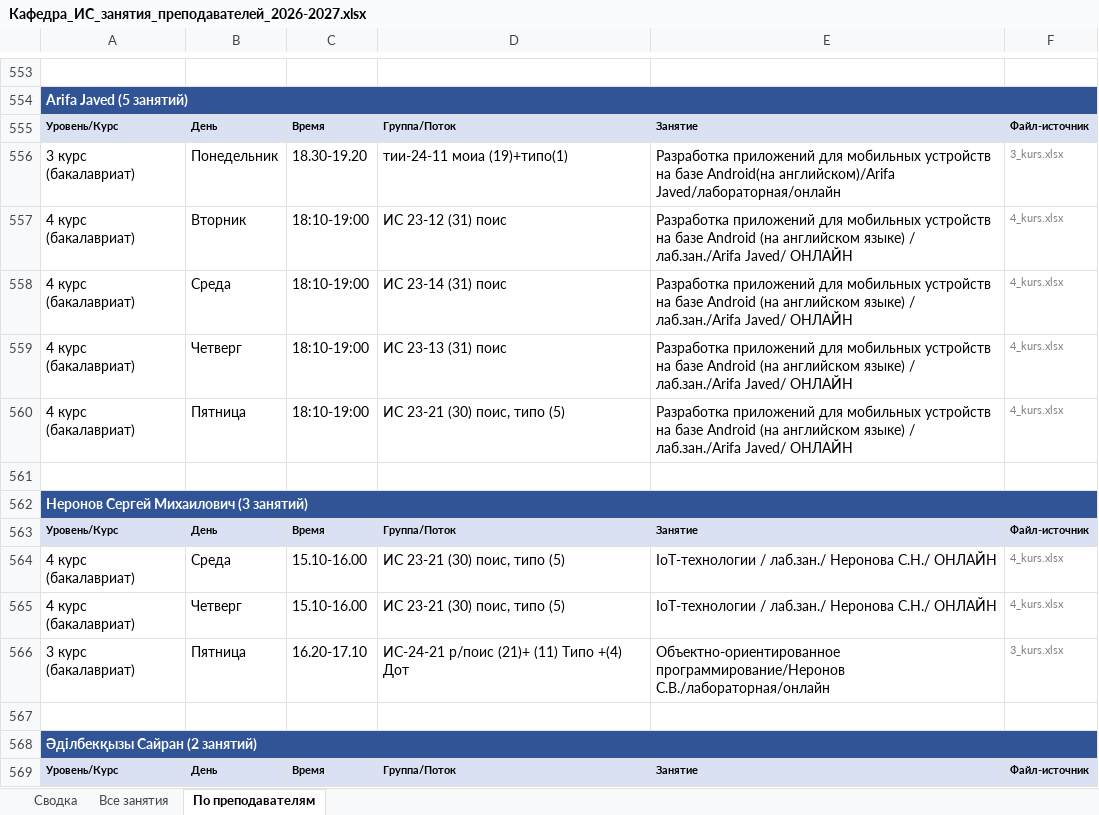
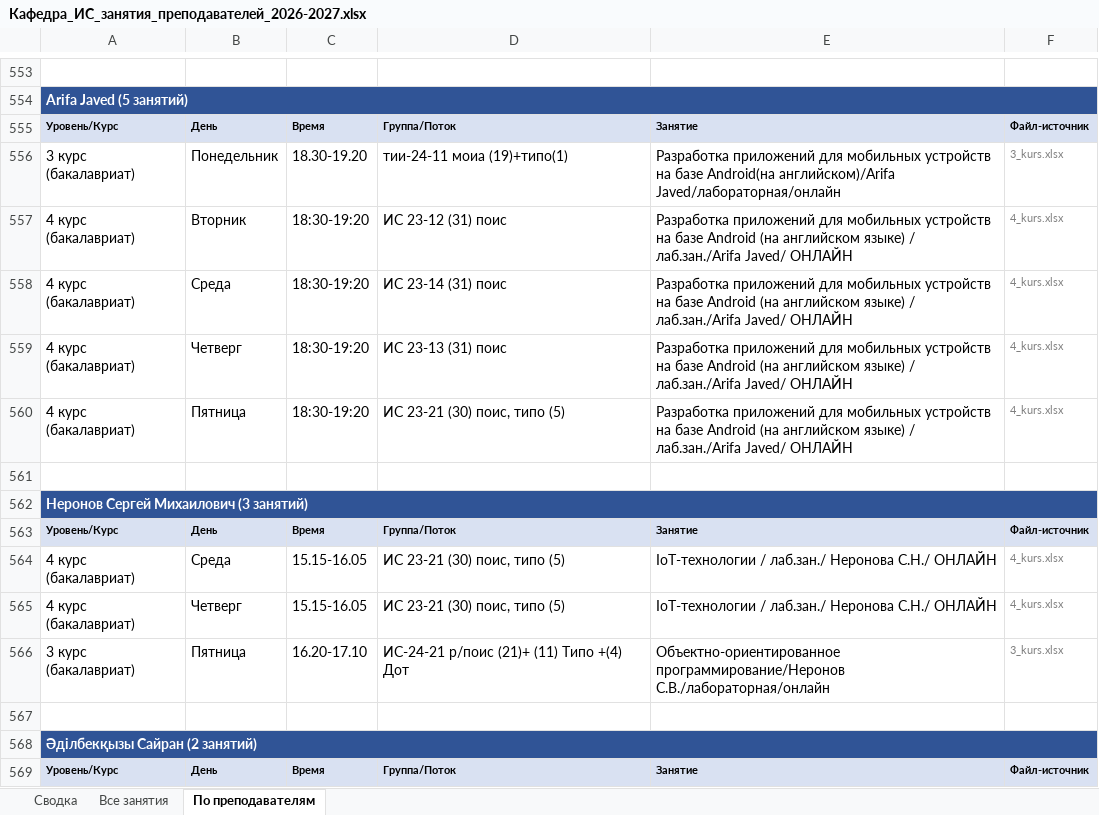
Before and after one commit to drashidinov/ATUscheduleIS, an Excel workbook: dist/Кафедра_ИС_занятия_преподавателей_2026-2027.xlsx, sheet По преподавателям, drawn as a sheet; only a part is shown, gaps mark what is left out; values as stored, in another font and other column widths than the file's, no borders; the diff covers the shown part only; the diff names each change by its address in the sheet, - before the commit and + after, or states it on an @@ line.

```diff
--- a/dist/Кафедра_ИС_занятия_преподавателей_2026-2027.xlsx (sheet По преподавателям)
+++ b/dist/Кафедра_ИС_занятия_преподавателей_2026-2027.xlsx (sheet По преподавателям)
-C557:C560: 18:10-19:00
+C557:C560: 18:30-19:20
-C564:C565: 15.10-16.00
+C564:C565: 15.15-16.05
```
Also changed, not shown: 28 edited cells elsewhere in this sheet, sheet Все занятия, 5 other files.
